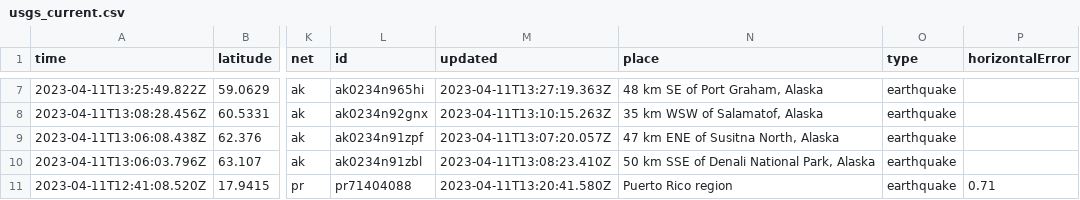
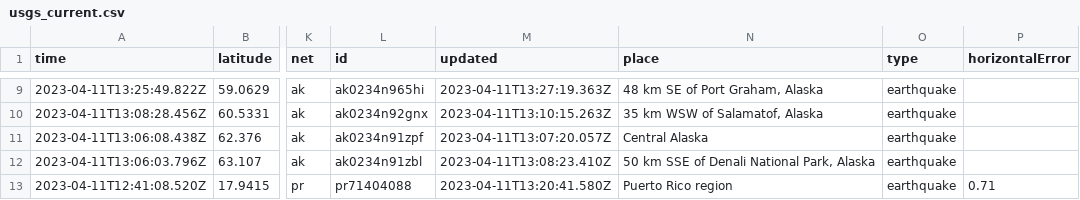
Before and after one commit to jemory/nicar22-github-actions-test, a CSV file: usgs_current.csv, drawn as a sheet; only a part is shown, gaps mark what is left out; addresses are those after the commit; the diff covers the shown part only; the diff names each change by its address in the sheet, - before the commit and + after, or states it on an @@ line.

```diff
--- a/usgs_current.csv
+++ b/usgs_current.csv
-N11 (place): 47 km ENE of Susitna North, Alaska
+N11 (place): Central Alaska
```
Also changed, not shown: 3 added rows and 5 edited cells elsewhere in this file.
